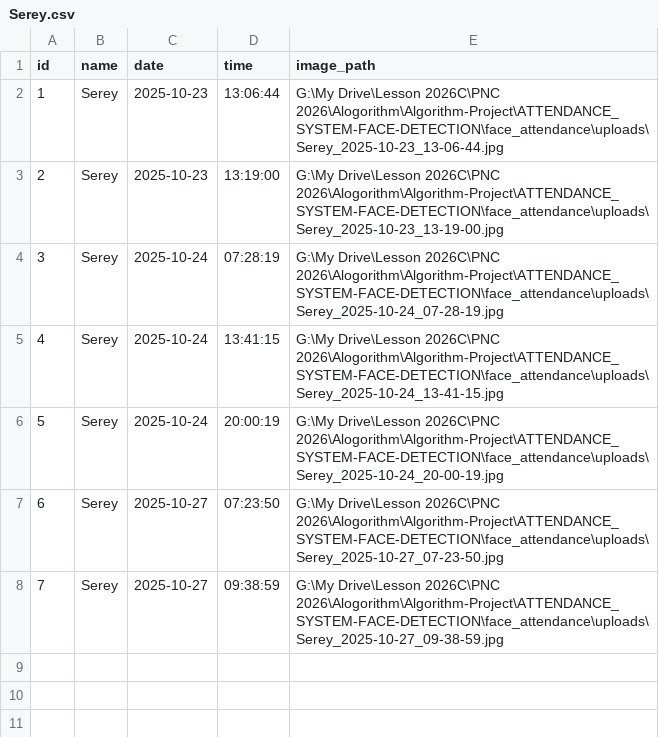
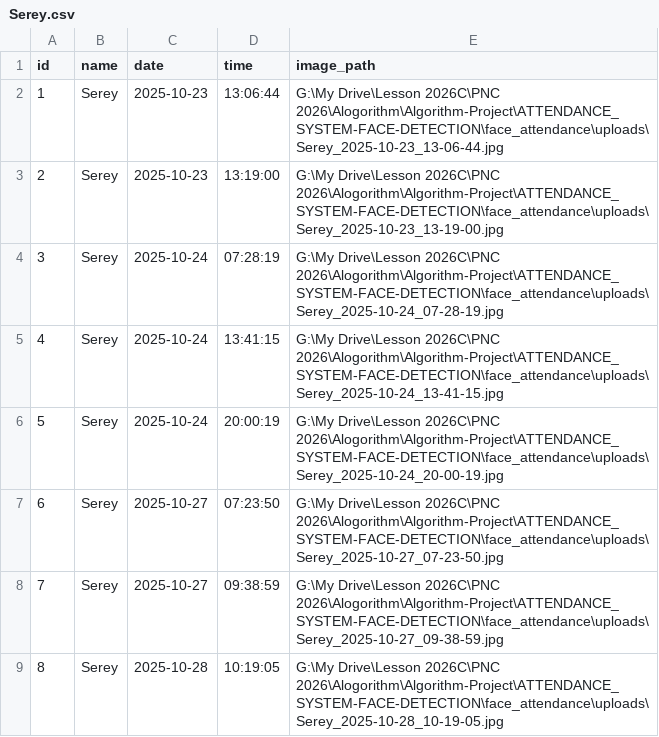
Before and after one commit to Panhakoeun/Attendance-System-Face-Detection, a CSV file: face_attendance/data/attendance_users/Serey.csv, drawn as a sheet; the diff names each change by its address in the sheet, - before the commit and + after, or states it on an @@ line.

```diff
--- a/face_attendance/data/attendance_users/Serey.csv
+++ b/face_attendance/data/attendance_users/Serey.csv
+row 9: 8 | Serey | 2025-10-28 | 10:19:05 | G:\My Drive\Lesson 2026C\PNC 2026\Alogorithm\Algorithm-Project\ATTENDANCE_SYSTEM-FACE-DETECTION\face_attendance\uploads\Serey_2025-10-28_10-19-05.jpg
```
Also changed, not shown: face_attendance/data/attendance.csv, face_attendance/data/attendance_users/Panha.csv, 14 other files.
